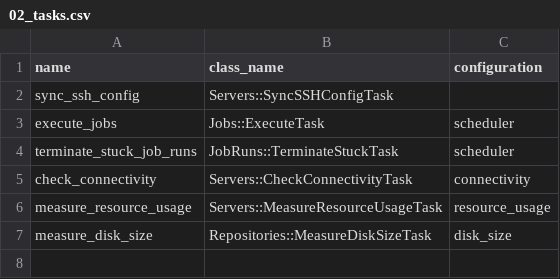
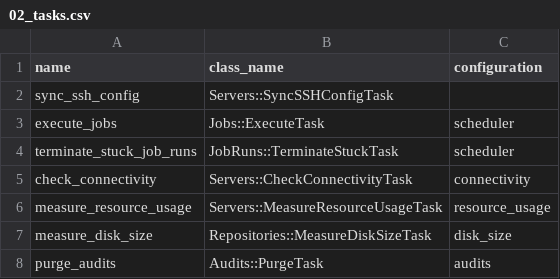
Before and after one commit to floriandejonckheere/rsync-ui, a CSV file: db/seeds/02_tasks.csv, drawn as a sheet; the diff names each change by its address in the sheet, - before the commit and + after, or states it on an @@ line.

Commit message:
Purge audits older than retention age

```diff
--- a/db/seeds/02_tasks.csv
+++ b/db/seeds/02_tasks.csv
+row 8: purge_audits | Audits::PurgeTask | audits
```
Also changed, not shown: 9 other files.
